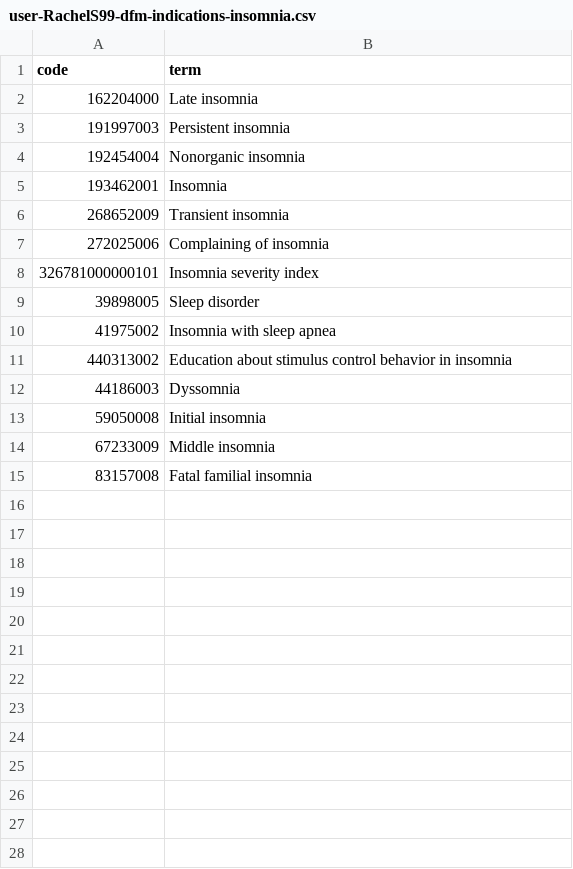
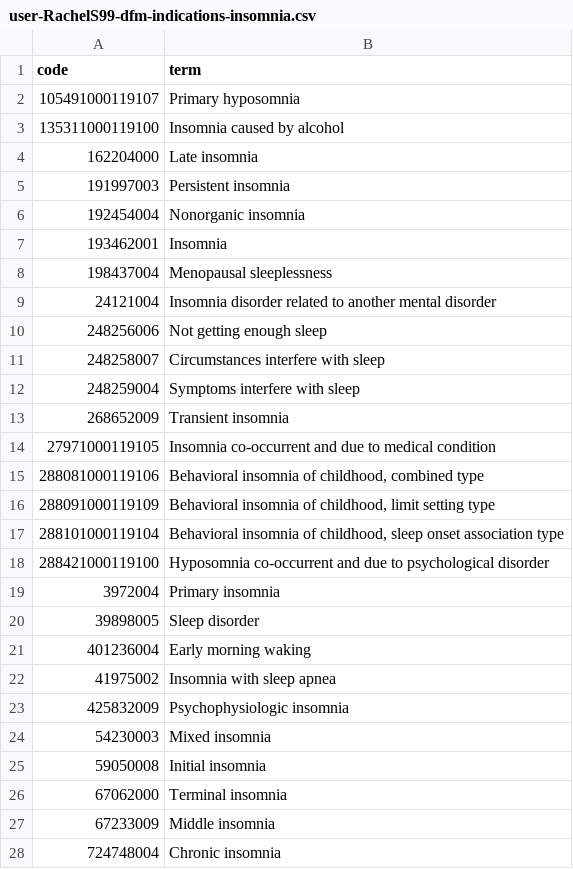
Before and after one commit to opensafely/dfms-covid19, a CSV file: codelists/user-RachelS99-dfm-indications-insomnia.csv, drawn as a sheet; only a part is shown; the shorter side is filled out with more unchanged rows; the diff covers the shown part only.

```diff
--- a/codelists/user-RachelS99-dfm-indications-insomnia.csv
+++ b/codelists/user-RachelS99-dfm-indications-insomnia.csv
@@ -1,2 +1,4 @@
 code,term
+105491000119107,Primary hyposomnia
+135311000119100,Insomnia caused by alcohol
 162204000,Late insomnia
@@ -5,10 +7,22 @@ code,term
 193462001,Insomnia
+198437004,Menopausal sleeplessness
+24121004,Insomnia disorder related to another mental disorder
+248256006,Not getting enough sleep
+248258007,Circumstances interfere with sleep
+248259004,Symptoms interfere with sleep
 268652009,Transient insomnia
-272025006,Complaining of insomnia
-326781000000101,Insomnia severity index
+27971000119105,Insomnia co-occurrent and due to medical condition
+288081000119106,"Behavioral insomnia of childhood, combined type"
+288091000119109,"Behavioral insomnia of childhood, limit setting type"
+288101000119104,"Behavioral insomnia of childhood, sleep onset association type"
+288421000119100,Hyposomnia co-occurrent and due to psychological disorder
+3972004,Primary insomnia
 39898005,Sleep disorder
+401236004,Early morning waking
 41975002,Insomnia with sleep apnea
-440313002,Education about stimulus control behavior in insomnia
-44186003,Dyssomnia
+425832009,Psychophysiologic insomnia
+54230003,Mixed insomnia
 59050008,Initial insomnia
+67062000,Terminal insomnia
 67233009,Middle insomnia
+724748004,Chronic insomnia
```
Also changed, not shown: 6 added rows elsewhere in this file, codelists/user-RachelS99-dfm-indications-personality-disorder.csv, codelists/user-RachelS99-gp-consults.csv, 27 other files.
